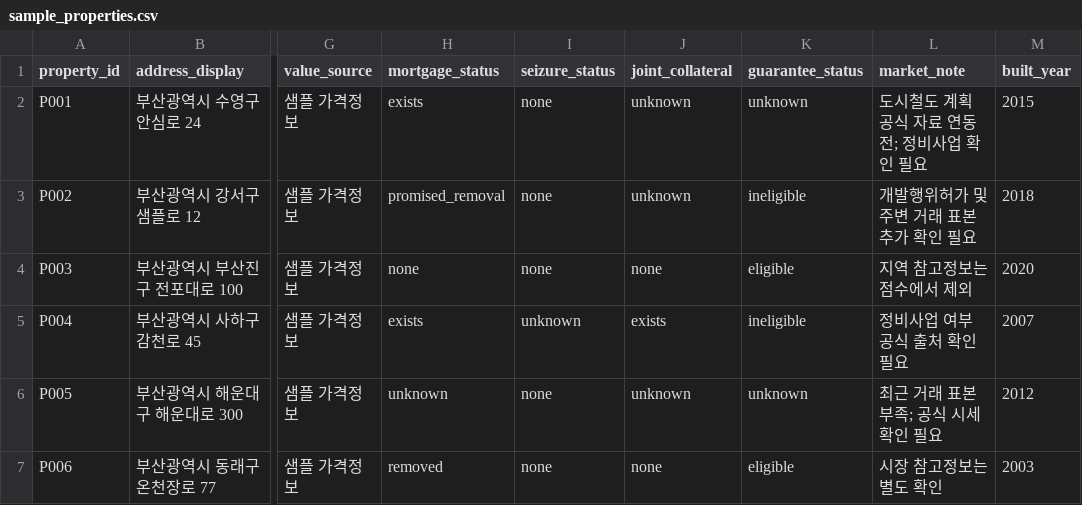
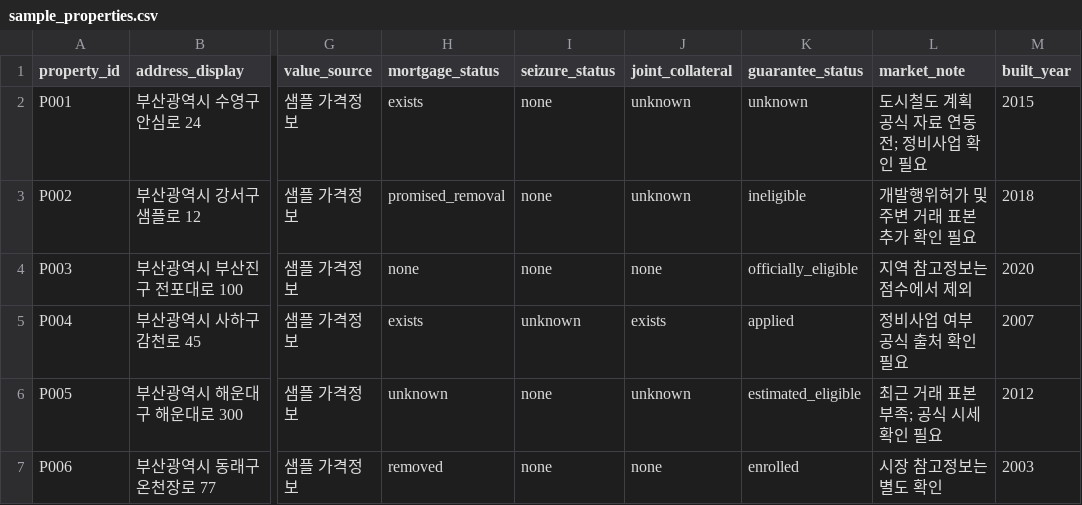
Before and after one commit to kkhee67/teletubbies, a CSV file: backend/data/sample_properties.csv, drawn as a sheet; only a part is shown, gaps mark what is left out; the diff names each change by its address in the sheet, - before the commit and + after, or states it on an @@ line.

Commit message:
feat: support six guarantee statuses in backend

```diff
--- a/backend/data/sample_properties.csv
+++ b/backend/data/sample_properties.csv
-K4 (guarantee_status): eligible
+K4 (guarantee_status): officially_eligible
-K5 (guarantee_status): ineligible
+K5 (guarantee_status): applied
-K6 (guarantee_status): unknown
+K6 (guarantee_status): estimated_eligible
-K7 (guarantee_status): eligible
+K7 (guarantee_status): enrolled
```
Also changed, not shown: 12 other files.
